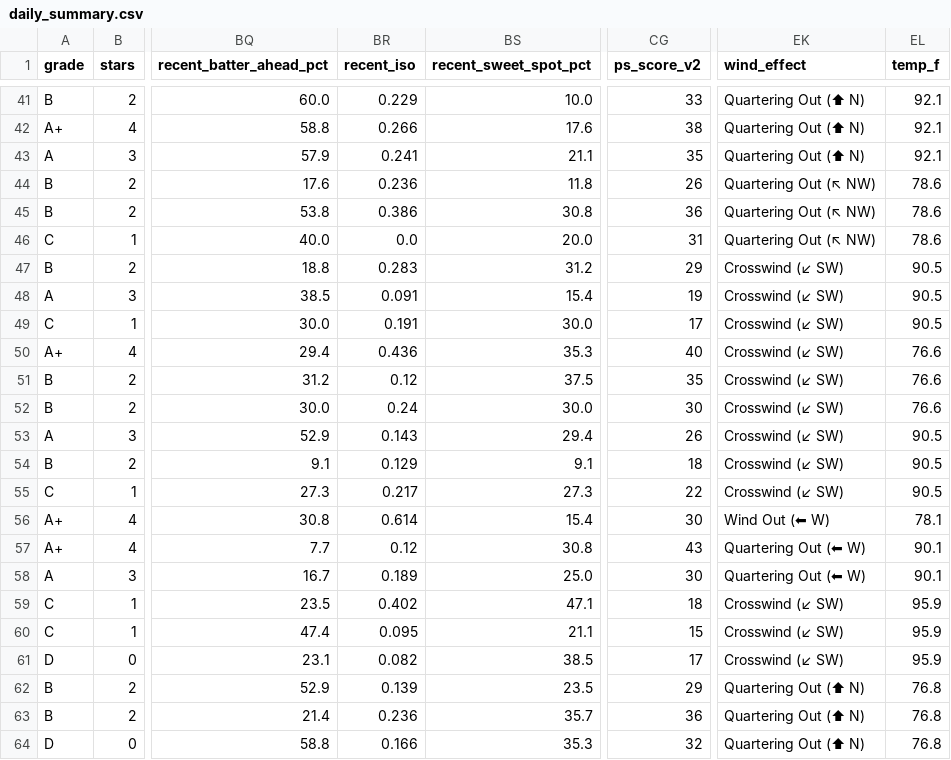
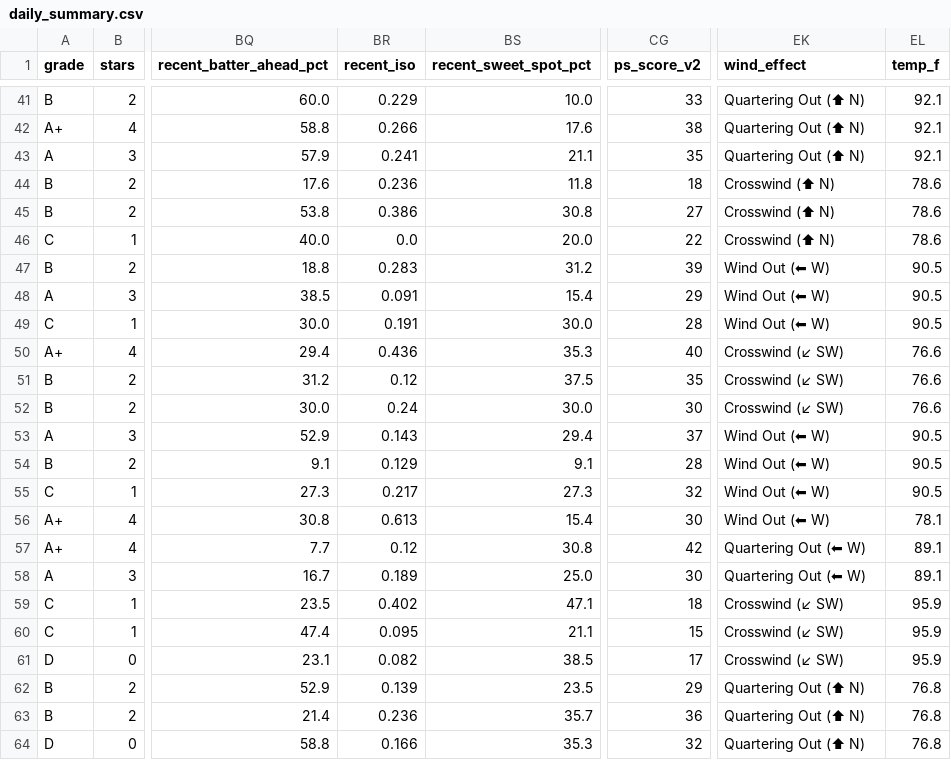
Before and after one commit to prsm-labs/going-yard, a CSV file: public/data/daily_summary.csv, drawn as a sheet; only a part is shown, gaps mark what is left out; the diff covers the shown part only; the diff names each change by its address in the sheet, - before the commit and + after, or states it on an @@ line.

```diff
--- a/public/data/daily_summary.csv
+++ b/public/data/daily_summary.csv
-CG44 (ps_score_v2): 26
+CG44 (ps_score_v2): 18
-EK44:EK46 (wind_effect): Quartering Out (↖ NW)
+EK44:EK46 (wind_effect): Crosswind (⬆ N)
-CG45 (ps_score_v2): 36
+CG45 (ps_score_v2): 27
-CG46 (ps_score_v2): 31
+CG46 (ps_score_v2): 22
-CG47 (ps_score_v2): 29
+CG47 (ps_score_v2): 39
-EK47:EK49 (wind_effect): Crosswind (↙ SW)
+EK47:EK49 (wind_effect): Wind Out (⬅ W)
-CG48 (ps_score_v2): 19
+CG48 (ps_score_v2): 29
-CG49 (ps_score_v2): 17
+CG49 (ps_score_v2): 28
-CG53 (ps_score_v2): 26
+CG53 (ps_score_v2): 37
-EK53:EK55 (wind_effect): Crosswind (↙ SW)
+EK53:EK55 (wind_effect): Wind Out (⬅ W)
-CG54 (ps_score_v2): 18
+CG54 (ps_score_v2): 28
-CG55 (ps_score_v2): 22
+CG55 (ps_score_v2): 32
-BR56 (recent_iso): 0.614
+BR56 (recent_iso): 0.613
-CG57 (ps_score_v2): 43
+CG57 (ps_score_v2): 42
-EL57:EL58 (temp_f): 90.1
+EL57:EL58 (temp_f): 89.1
```
Also changed, not shown: 56 edited cells elsewhere in this file, public/data/daily_summary_tomorrow.csv, public/data/mlb_injury_report.csv, 9 other files.
